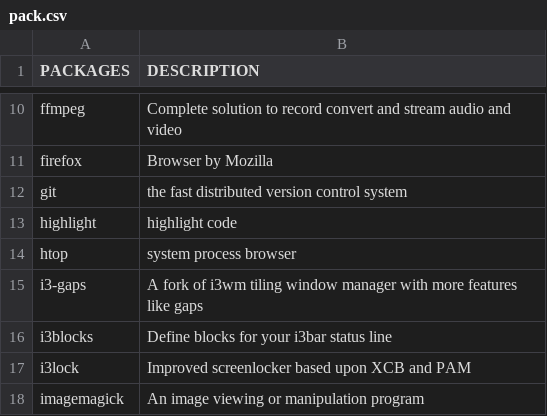
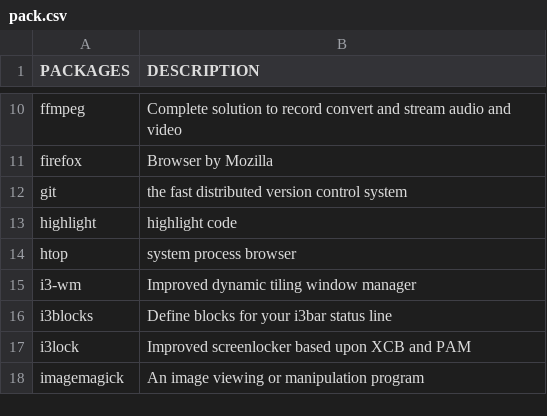
Before and after one commit to fhpraw/i3rice, a CSV file: pack.csv, drawn as a sheet; only a part is shown, gaps mark what is left out; removed rows and columns are numbered as before the commit, all else as after; the diff names each change by its address in the sheet, - before the commit and + after, or states it on an @@ line.

Commit message:
Update pack.csv

```diff
--- a/pack.csv
+++ b/pack.csv
-row 15: i3-gaps | A fork of i3wm tiling window manager with more features like gaps
+row 15: i3-wm | Improved dynamic tiling window manager
```
